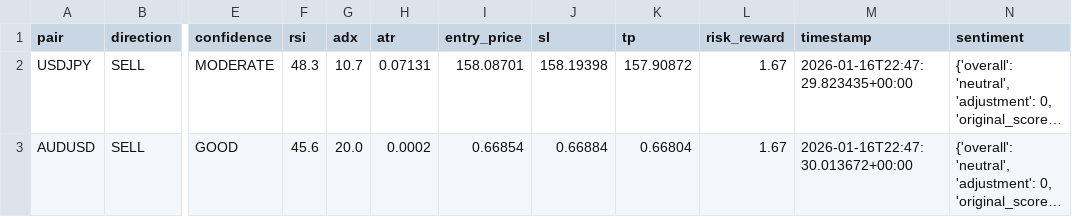
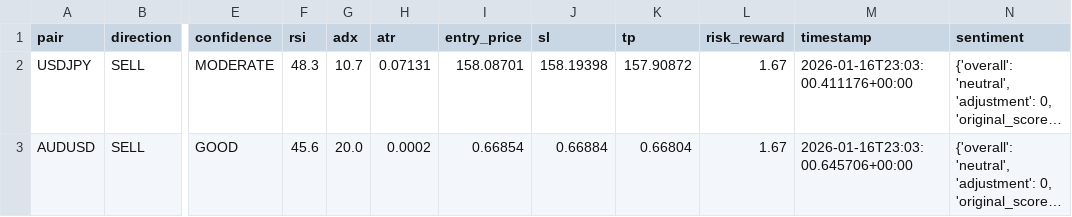
Before and after one commit to rahim-dotAI/forex-ai-models, a CSV file: signals.csv, drawn as a sheet; only a part is shown, gaps mark what is left out; long unchanged cells end in …; the diff names each change by its address in the sheet, - before the commit and + after, or states it on an @@ line.

```diff
--- a/signals.csv
+++ b/signals.csv
-M2 (timestamp): 2026-01-16T22:47:29.823435+00:00
+M2 (timestamp): 2026-01-16T23:03:00.411176+00:00
-M3 (timestamp): 2026-01-16T22:47:30.013672+00:00
+M3 (timestamp): 2026-01-16T23:03:00.645706+00:00
```
Also changed, not shown: 4 other files.
